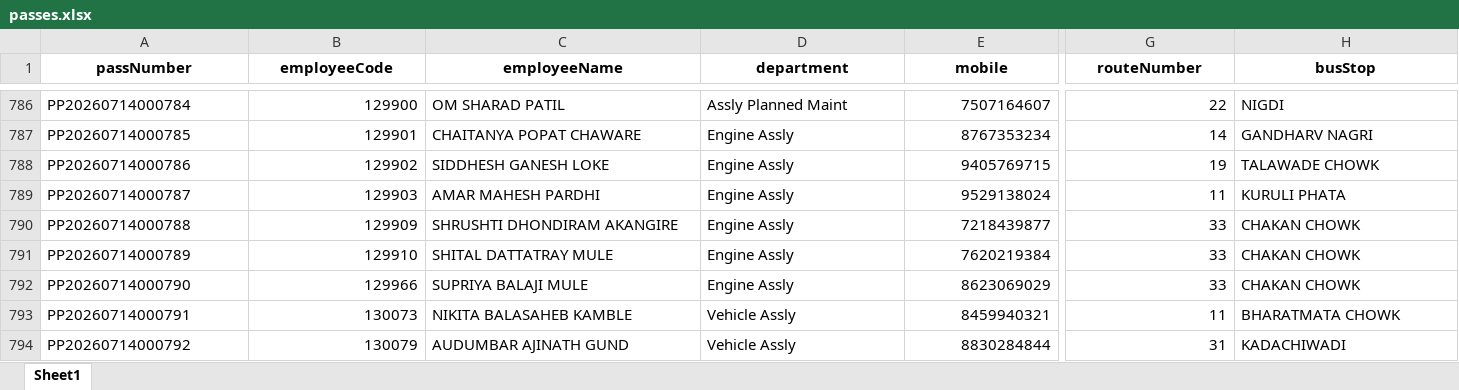
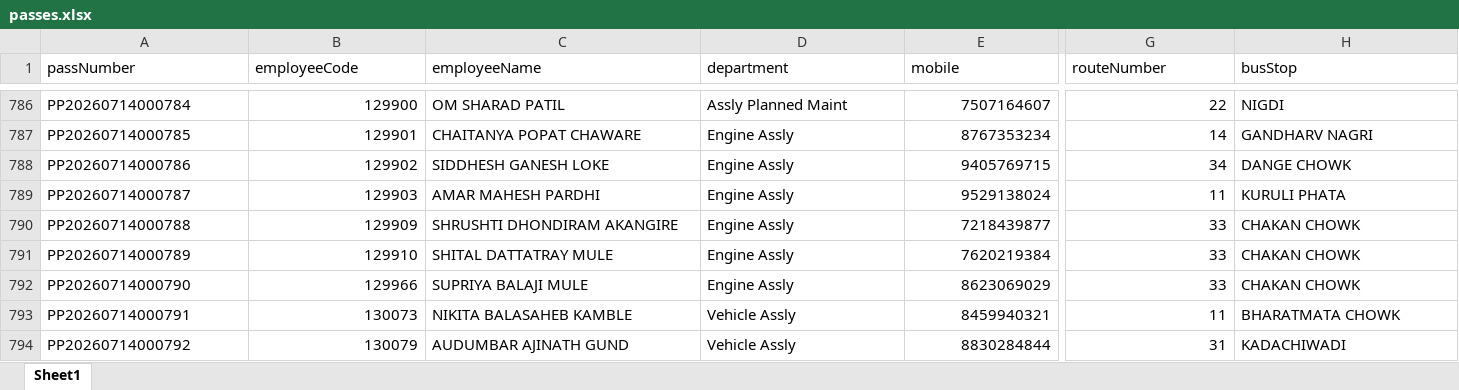
Before and after one commit to bharteshsavale2112/SHARED-SUPPORT-SERVICE-APP-, an Excel workbook: passes.xlsx, sheet Sheet1, drawn as a sheet; only a part is shown, gaps mark what is left out; values as stored, in another font and other column widths than the file's, no borders; the diff covers the shown part only; the diff names each change by its address in the sheet, - before the commit and + after, or states it on an @@ line.

```diff
--- a/passes.xlsx (sheet Sheet1)
+++ b/passes.xlsx (sheet Sheet1)
@@ A1:H1 bold: on → off, alignment: center → left @@
-G788 (routeNumber): 19
+G788 (routeNumber): 34
-H788 (busStop): TALAWADE CHOWK
+H788 (busStop): DANGE CHOWK
```
Also changed, not shown: cell formats elsewhere in this sheet, employees.xlsx, pass_requests.xlsx, 18 other files.
